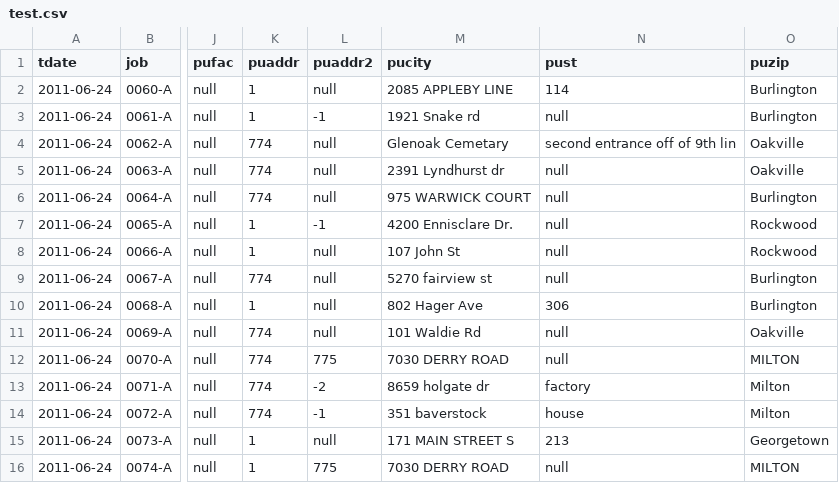
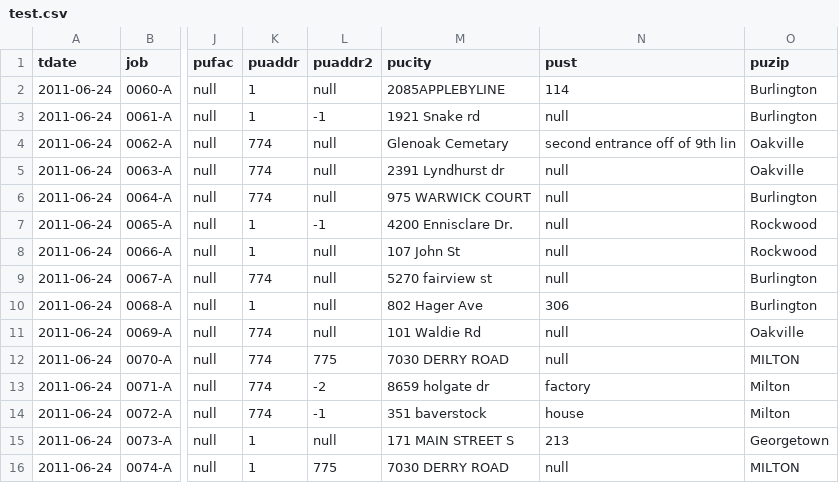
Before and after one commit to Azzurrio/nostalgia, a CSV file: nostalgia_ui/test.csv, drawn as a sheet; only a part is shown, gaps mark what is left out; the diff names each change by its address in the sheet, - before the commit and + after, or states it on an @@ line.

Commit message:
Update test.csv

```diff
--- a/nostalgia_ui/test.csv
+++ b/nostalgia_ui/test.csv
-M2 (pucity): 2085 APPLEBY LINE
+M2 (pucity): 2085APPLEBYLINE
```
